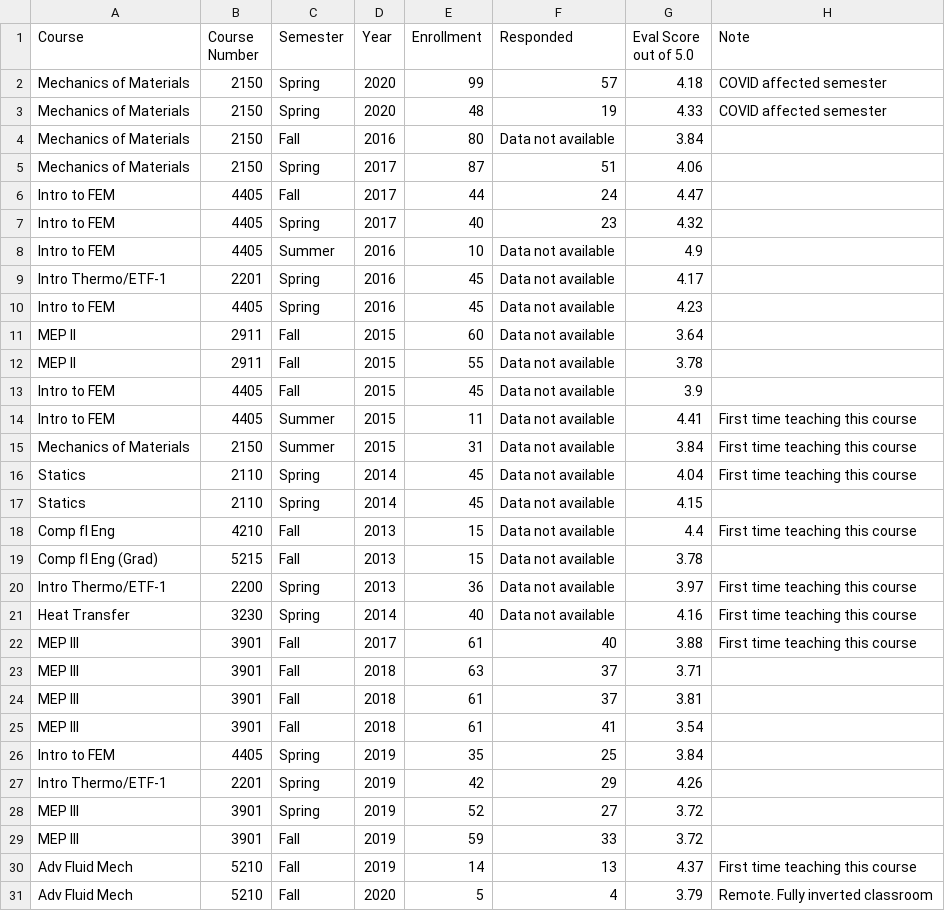
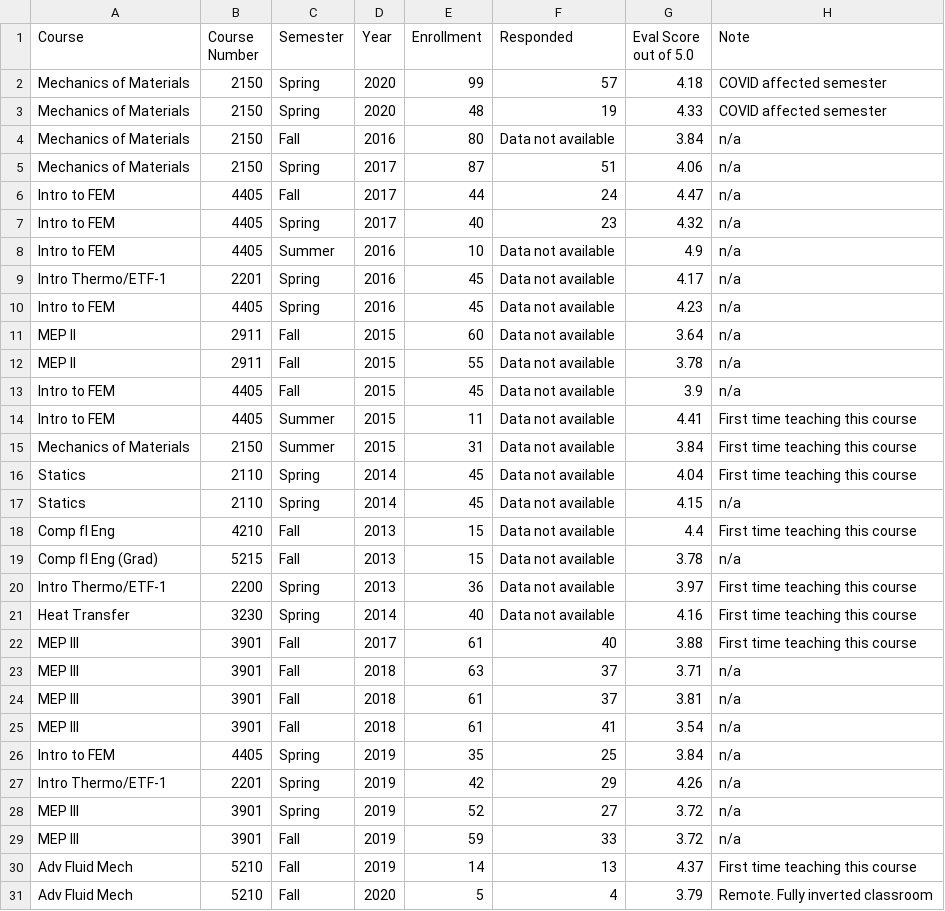
Before and after one commit to dnaneet/career, a CSV file: TeachingEvals.csv, drawn as a sheet; only a part is shown.

Commit message:
Update TeachingEvals.csv

```diff
--- a/TeachingEvals.csv
+++ b/TeachingEvals.csv
@@ -3,12 +3,12 @@ Mechanics of Materials,2150,Spring,2020,99,57,4.18, COVID affected semester
 Mechanics of Materials,2150,Spring,2020,48,19,4.33, COVID affected semester
-Mechanics of Materials,2150,Fall,2016,80,Data not available,3.84,
-Mechanics of Materials,2150,Spring,2017,87,51,4.06,
-Intro to FEM,4405,Fall,2017,44,24,4.47,
-Intro to FEM,4405,Spring ,2017,40,23,4.32,
-Intro to FEM,4405,Summer,2016,10,Data not available,4.9,
-Intro Thermo/ETF-1,2201,Spring,2016,45,Data not available,4.17,
-Intro to FEM,4405,Spring ,2016,45,Data not available,4.23,
-MEP II,2911,Fall,2015,60,Data not available,3.64,
-MEP II,2911,Fall,2015,55,Data not available,3.78,
-Intro to FEM,4405,Fall,2015,45,Data not available,3.9,
+Mechanics of Materials,2150,Fall,2016,80,Data not available,3.84,n/a
+Mechanics of Materials,2150,Spring,2017,87,51,4.06,n/a
+Intro to FEM,4405,Fall,2017,44,24,4.47,n/a
+Intro to FEM,4405,Spring ,2017,40,23,4.32,n/a
+Intro to FEM,4405,Summer,2016,10,Data not available,4.9,n/a
+Intro Thermo/ETF-1,2201,Spring,2016,45,Data not available,4.17,n/a
+Intro to FEM,4405,Spring ,2016,45,Data not available,4.23,n/a
+MEP II,2911,Fall,2015,60,Data not available,3.64,n/a
+MEP II,2911,Fall,2015,55,Data not available,3.78,n/a
+Intro to FEM,4405,Fall,2015,45,Data not available,3.9,n/a
 Intro to FEM,4405,Summer,2015,11,Data not available,4.41, First time teaching this course
@@ -16,5 +16,5 @@ Mechanics of Materials,2150,Summer ,2015,31,Data not available,3.84, First time
 Statics,2110,Spring ,2014,45,Data not available,4.04, First time teaching this course
-Statics,2110,Spring ,2014,45,Data not available,4.15,
+Statics,2110,Spring ,2014,45,Data not available,4.15,n/a
 Comp fl Eng,4210,Fall,2013,15,Data not available,4.4, First time teaching this course
-Comp fl Eng (Grad),5215,Fall,2013,15,Data not available,3.78,
+Comp fl Eng (Grad),5215,Fall,2013,15,Data not available,3.78,n/a
 Intro Thermo/ETF-1,2200,Spring,2013,36,Data not available,3.97,First time teaching this course
@@ -22,9 +22,9 @@ Heat Transfer,3230,Spring,2014,40,Data not available,4.16, First time teaching t
 MEP III,3901,Fall,2017,61,40,3.88, First time teaching this course
-MEP III,3901,Fall,2018,63,37,3.71,
-MEP III,3901,Fall,2018,61,37,3.81,
-MEP III,3901,Fall,2018,61,41,3.54,
-Intro to FEM,4405,Spring,2019,35,25,3.84,
-Intro Thermo/ETF-1,2201,Spring,2019,42,29,4.26,
-MEP III,3901,Spring,2019,52,27,3.72,
-MEP III,3901,Fall,2019,59,33,3.72,
+MEP III,3901,Fall,2018,63,37,3.71,n/a
+MEP III,3901,Fall,2018,61,37,3.81,n/a
+MEP III,3901,Fall,2018,61,41,3.54,n/a
+Intro to FEM,4405,Spring,2019,35,25,3.84,n/a
+Intro Thermo/ETF-1,2201,Spring,2019,42,29,4.26,n/a
+MEP III,3901,Spring,2019,52,27,3.72,n/a
+MEP III,3901,Fall,2019,59,33,3.72,n/a
 Adv Fluid Mech,5210,Fall,2019,14,13,4.37, First time teaching this course
```
